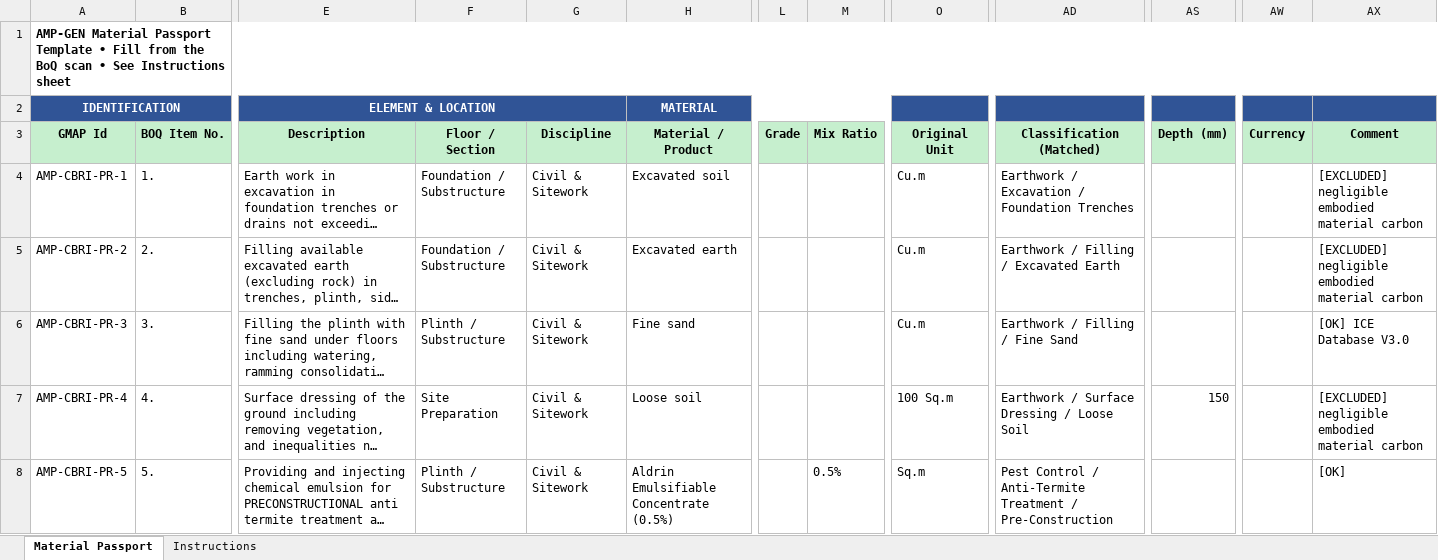
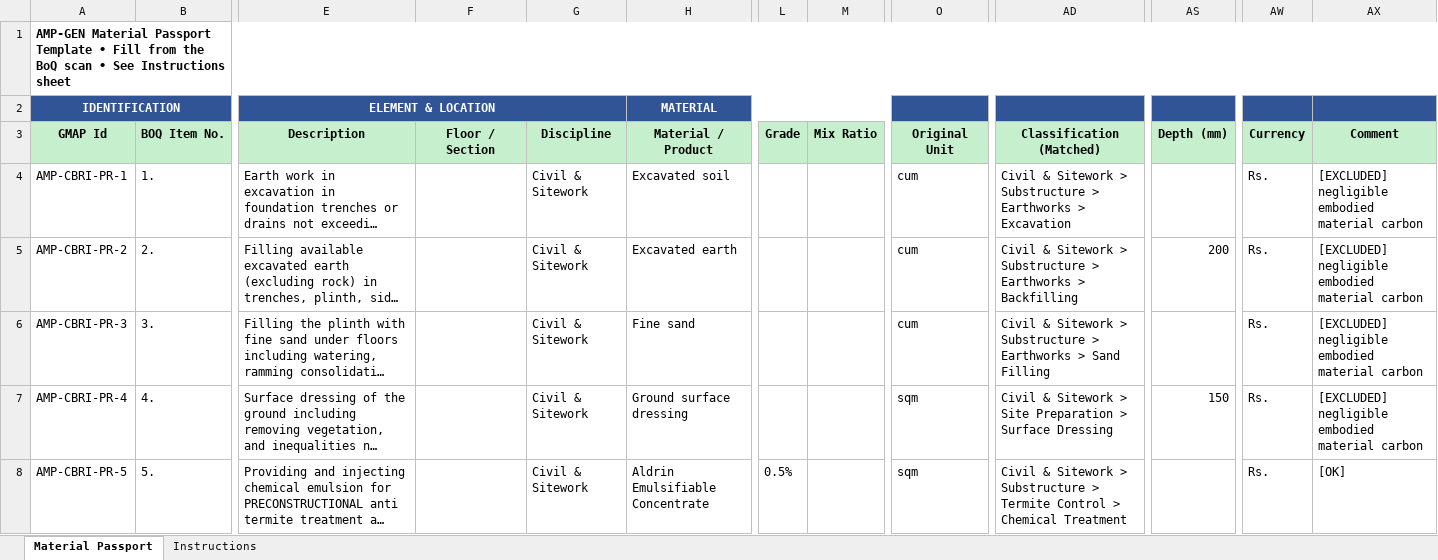
Before and after one commit to arshanalikhan/amp-gen-task, an Excel workbook: output/passport_filled.xlsx, sheet Material Passport, drawn as a sheet; only a part is shown, gaps mark what is left out; long unchanged cells end in …; values as stored, in another font and other column widths than the file's, no borders; the diff covers the shown part only; the diff names each change by its address in the sheet, - before the commit and + after, or states it on an @@ line.

Commit message:
feat: implement regex IS code extraction, domain-aware grade mapping, floor forward-fill, and finalize APPROACH.md

```diff
--- a/output/passport_filled.xlsx (sheet Material Passport)
+++ b/output/passport_filled.xlsx (sheet Material Passport)
-F4:F5 (Floor / Section): Foundation / Substructure
+F4:F5 (Floor / Section): (empty)
-O4:O6 (Original Unit): Cu.m
+O4:O6 (Original Unit): cum
-AD4 (Classification (Matched)): Earthwork / Excavation / Foundation Trenches
+AD4 (Classification (Matched)): Civil & Sitework > Substructure > Earthworks > Excavation
-AW4:AW8 (Currency): (empty)
+AW4:AW8 (Currency): Rs.
-AD5 (Classification (Matched)): Earthwork / Filling / Excavated Earth
+AD5 (Classification (Matched)): Civil & Sitework > Substructure > Earthworks > Backfilling
-AS5 (Depth (mm)): (empty)
+AS5 (Depth (mm)): 200
-F6 (Floor / Section): Plinth / Substructure
+F6 (Floor / Section): (empty)
-AD6 (Classification (Matched)): Earthwork / Filling / Fine Sand
+AD6 (Classification (Matched)): Civil & Sitework > Substructure > Earthworks > Sand Filling
-AX6 (Comment): [OK] ICE Database V3.0
+AX6 (Comment): [EXCLUDED] negligible embodied material carbon
-F7 (Floor / Section): Site Preparation
+F7 (Floor / Section): (empty)
-H7 (Material / Product): Loose soil
+H7 (Material / Product): Ground surface dressing
-O7 (Original Unit): 100 Sq.m
+O7 (Original Unit): sqm
-AD7 (Classification (Matched)): Earthwork / Surface Dressing / Loose Soil
+AD7 (Classification (Matched)): Civil & Sitework > Site Preparation > Surface Dressing
-F8 (Floor / Section): Plinth / Substructure
+F8 (Floor / Section): (empty)
-H8 (Material / Product): Aldrin Emulsifiable Concentrate (0.5%)
+H8 (Material / Product): Aldrin Emulsifiable Concentrate
-L8 (Grade): (empty)
+L8 (Grade): 0.5%
-M8 (Mix Ratio): 0.5%
+M8 (Mix Ratio): (empty)
-O8 (Original Unit): Sq.m
+O8 (Original Unit): sqm
-AD8 (Classification (Matched)): Pest Control / Anti-Termite Treatment / Pre-Construction
+AD8 (Classification (Matched)): Civil & Sitework > Substructure > Termite Control > Chemical Treatment
```
Also changed, not shown: 453 edited cells elsewhere in this sheet, 6 other files.
